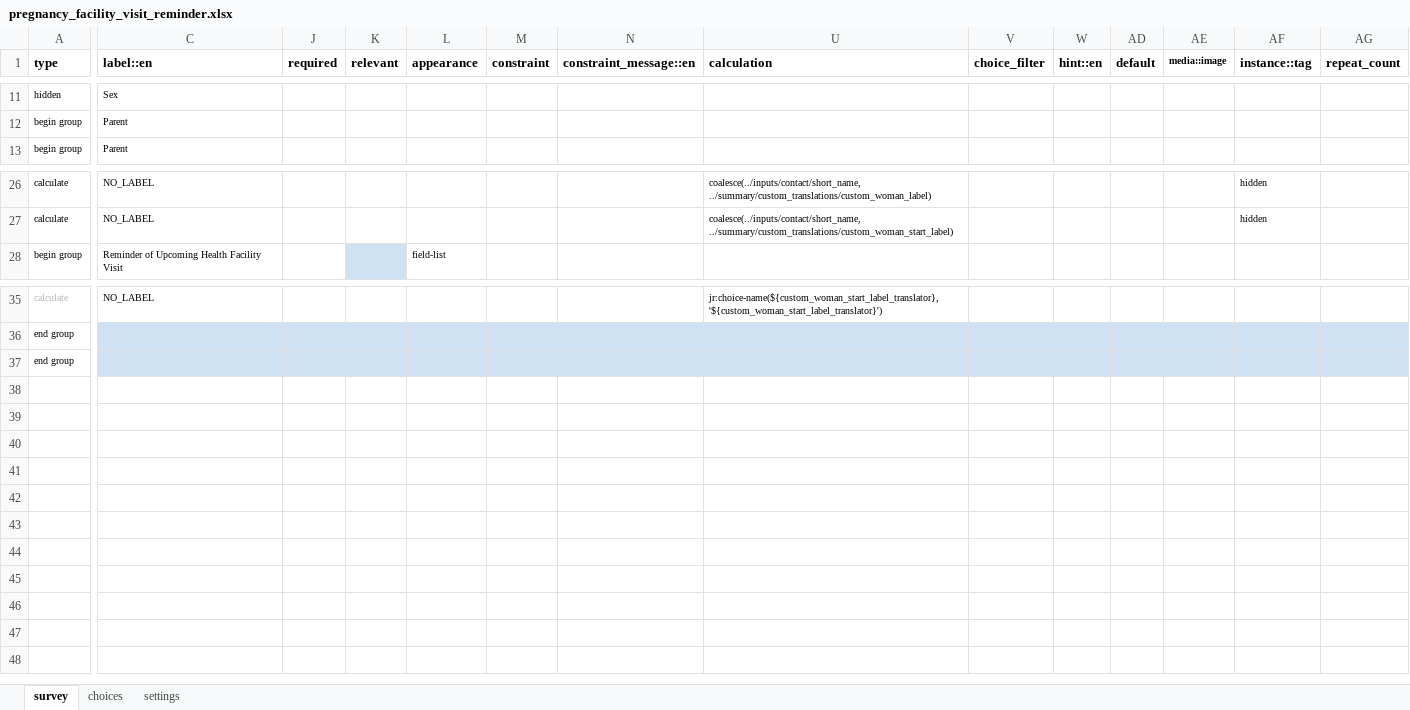
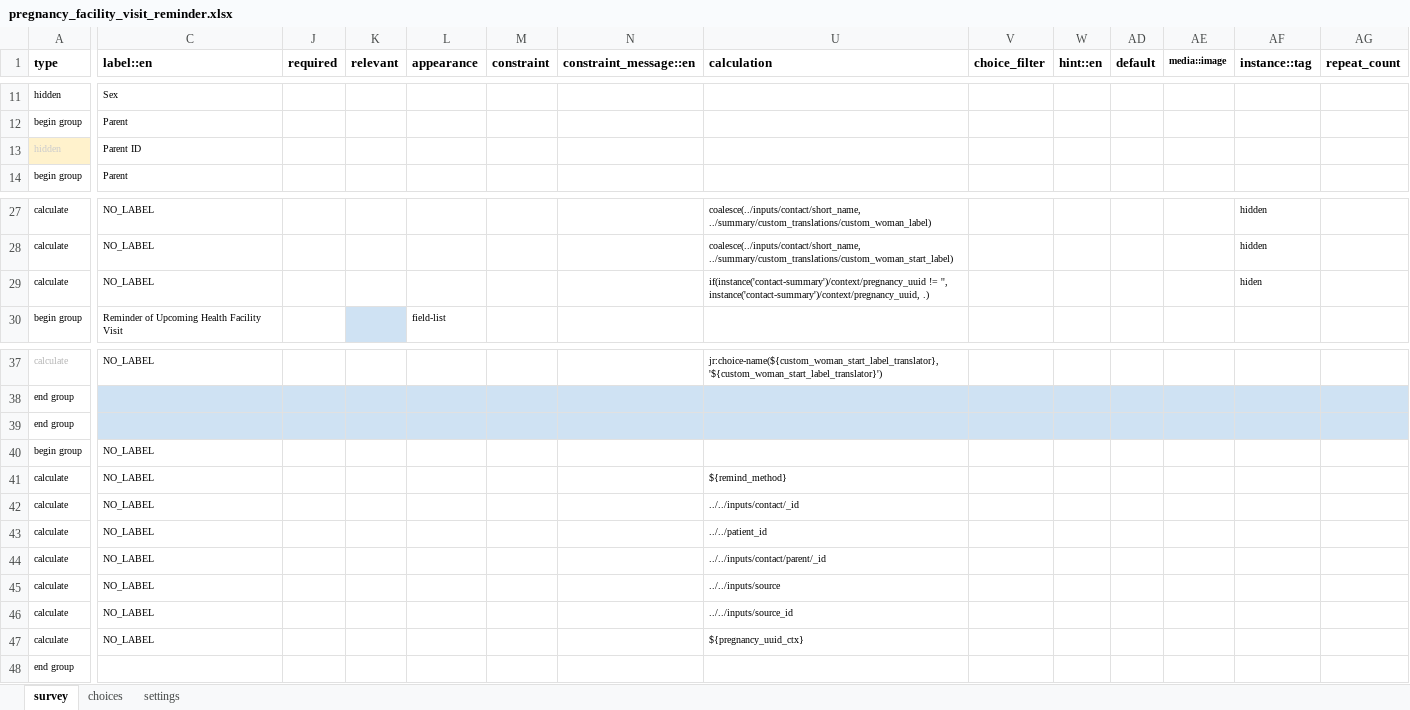
Before and after one commit to medic/cht-core, an Excel workbook: config/default/forms/app/pregnancy_facility_visit_reminder.xlsx, sheet survey, drawn as a sheet; only a part is shown, gaps mark what is left out; values as stored, in another font and other column widths than the file's, no borders; charts and pictures and conditional formats not drawn; addresses are those after the commit; rows hold the shown columns only; the diff names each change by its address in the sheet, - before the commit and + after, or states it on an @@ line.

Commit message:
Analytical field changes in pregnancy_home_visit and pregnancy_facility_visit_reminder forms, changed a date format of a field in pregnancy_home_visit

```diff
--- a/config/default/forms/app/pregnancy_facility_visit_reminder.xlsx (sheet survey)
+++ b/config/default/forms/app/pregnancy_facility_visit_reminder.xlsx (sheet survey)
+row 13: hidden | Parent ID
+row 29: calculate | NO_LABEL |  |  |  |  |  | if(instance('contact-summary')/context/pregnancy_uuid != '', instance('contact-summary')/context/pregnancy_uuid, .) |  |  |  |  | hiden
+row 39: end group
+row 40: begin group | NO_LABEL
+row 41: calculate | NO_LABEL |  |  |  |  |  | ${remind_method}
+row 42: calculate | NO_LABEL |  |  |  |  |  | ../../inputs/contact/_id
+row 43: calculate | NO_LABEL |  |  |  |  |  | ../../patient_id
+row 44: calculate | NO_LABEL |  |  |  |  |  | ../../inputs/contact/parent/_id
+row 45: calculate | NO_LABEL |  |  |  |  |  | ../../inputs/source
+row 46: calculate | NO_LABEL |  |  |  |  |  | ../../inputs/source_id
+row 47: calculate | NO_LABEL |  |  |  |  |  | ${pregnancy_uuid_ctx}
-C48 fill: #CFE2F3
+C48 fill: none
-J48:N48 fill: #CFE2F3
+J48:N48 fill: none
-U48:W48 fill: #CFE2F3
+U48:W48 fill: none
-AD48:AG48 fill: #CFE2F3
+AD48:AG48 fill: none
```
Also changed, not shown: sheet settings, config/default/forms/app/pregnancy_home_visit.xlsx, 2 other files.
